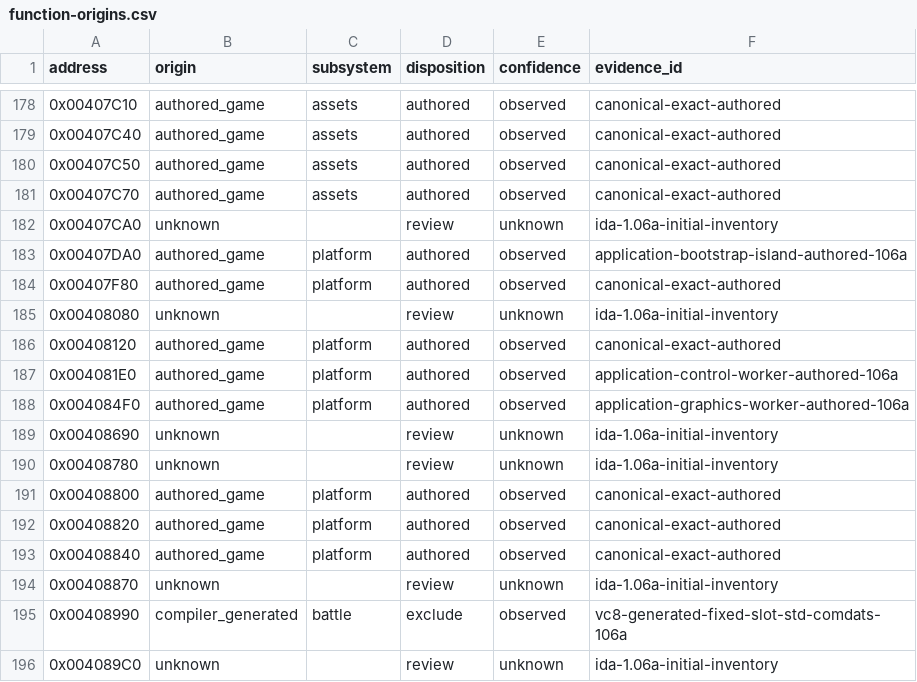
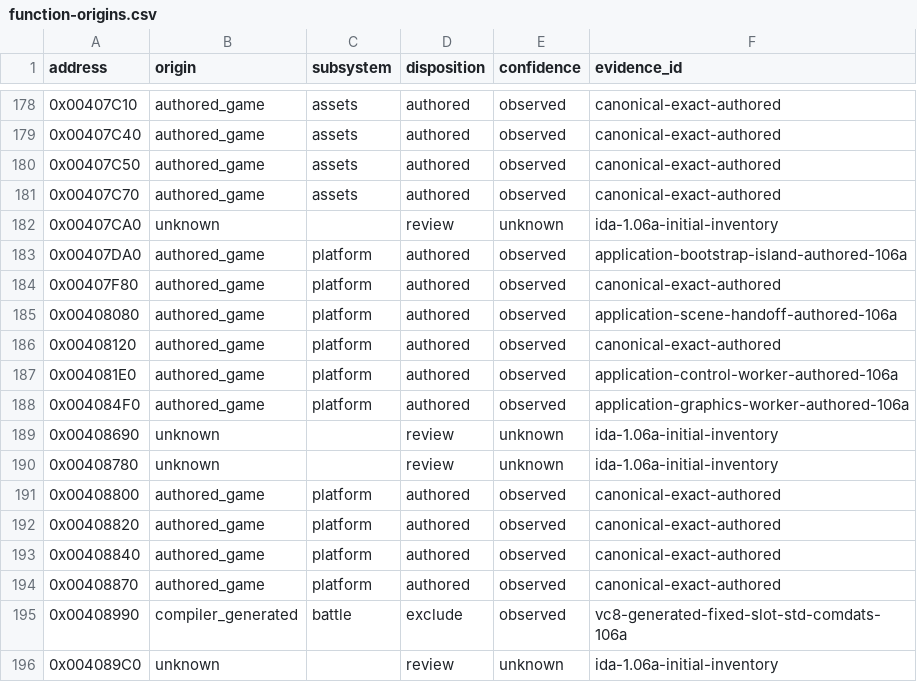
Before and after one commit to N0zoM1z0/th105, a CSV file: config/function-origins.csv, drawn as a sheet; only a part is shown, gaps mark what is left out.

```diff
--- a/config/function-origins.csv
+++ b/config/function-origins.csv
@@ -184,3 +184,3 @@ address,origin,subsystem,disposition,confidence,evidence_id
 0x00407F80,authored_game,platform,authored,observed,canonical-exact-authored
-0x00408080,unknown,,review,unknown,ida-1.06a-initial-inventory
+0x00408080,authored_game,platform,authored,observed,application-scene-handoff-authored-106a
 0x00408120,authored_game,platform,authored,observed,canonical-exact-authored
@@ -193,3 +193,3 @@ address,origin,subsystem,disposition,confidence,evidence_id
 0x00408840,authored_game,platform,authored,observed,canonical-exact-authored
-0x00408870,unknown,,review,unknown,ida-1.06a-initial-inventory
+0x00408870,authored_game,platform,authored,observed,canonical-exact-authored
 0x00408990,compiler_generated,battle,exclude,observed,vc8-generated-fixed-slot-std-comdats-106a
```
Also changed, not shown: config/implemented.csv, config/matches.csv, 21 other files.
